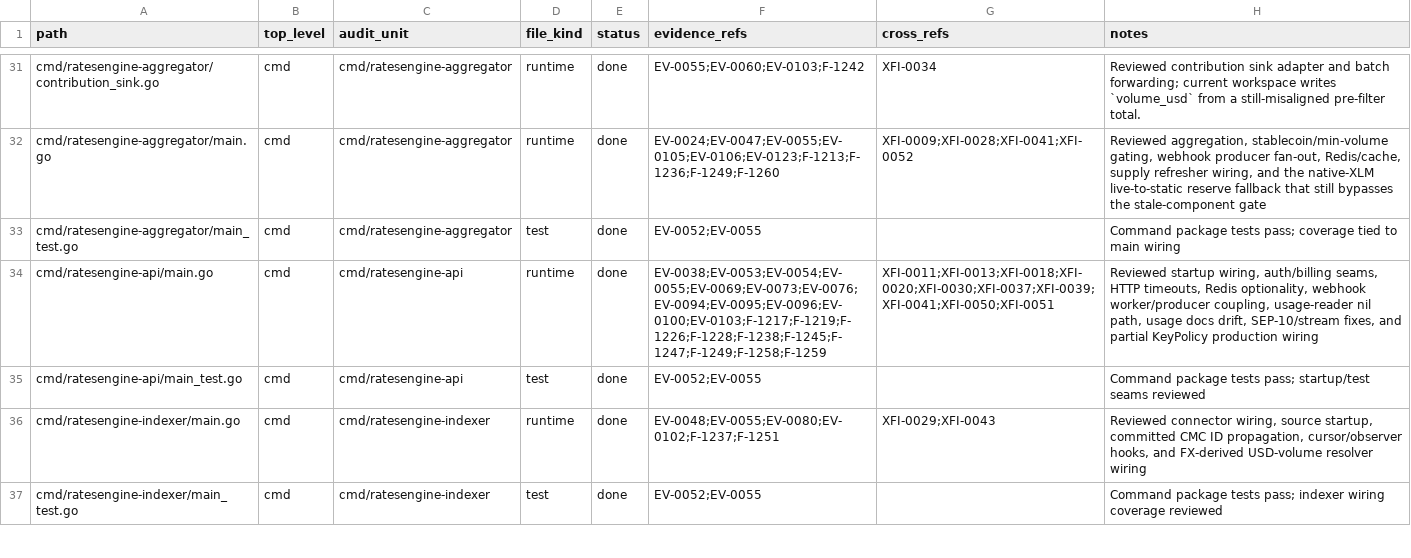
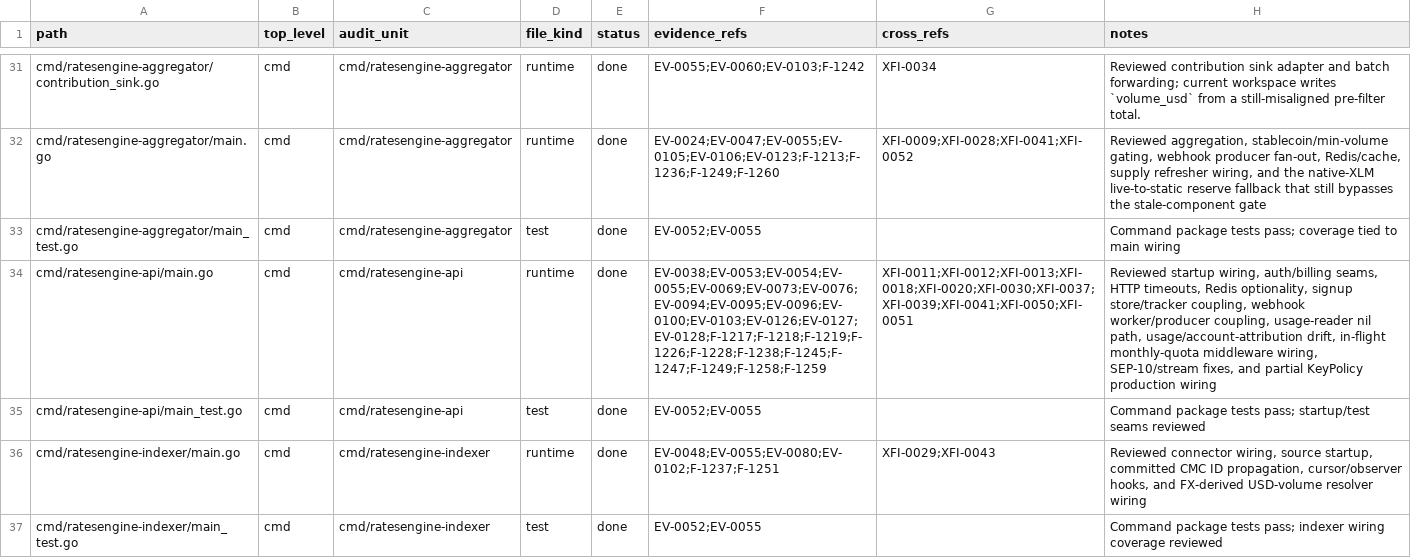
Before and after one commit to Stellar-Index/StellarIndex, a TSV file: docs/audit-2026-05-12-codex/inventory/file-coverage.tsv, drawn as a sheet; only a part is shown, gaps mark what is left out; the diff covers the shown part only; the diff names each change by its address in the sheet, - before the commit and + after, or states it on an @@ line.

Commit message:
audit-2026-05-12: F-1226 monthly-quota enforcement (wave 38)
Wave 34 closed the cache-hit policy parity slice of F-1226.
This wave closes the runtime monthly-quota slice — the second
of the three remaining halves the codex audit called out.

Surface changes:
- `auth.Subject` gains `MonthlyQuota int64`. Populated by the
  Postgres validator with a cascade: per-key value (pgKey.
  MonthlyQuota) wins; if 0, fall back to account-level
  `Account.MonthlyRequestQuotaOverride`; if both 0, the cap
  short-circuits as unmetered.
- `auth.APIKeyRecord` gains `MonthlyQuota` (JSON-tagged) so the
  Redis cache row round-trips it — a cache-hit Subject is
  policy-identical to a cache-miss Subject (same shape as
  wave 34's IP/Referer/permission round-trip).
- `usage.Counter.MonthToDate(ctx, subject)` sums per-day
  counters from the 1st of the current UTC month through
  today, used by the new middleware.
- `middleware.MonthlyQuota(reader, logger)` returns 429 with
  Problem+JSON body and `X-RatesEngine-Monthly-{Quota,Used}`
  observability headers when the cap is met. Fail-open on
  reader errors (usage caps must never 500 paying customers
  on a transient Redis blip). Wired AFTER auth/key-policy and
  BEFORE rate-limit so a quota-rejected request doesn't also
  spend a per-minute token.

Production wiring in `cmd/ratesengine-api/main.go` plugs the
same `usageCounter` the UsageTracker writes through, so the
reader and writer key on the same `usageKeyForSubject` shape.

Tests:
- 7 middleware cases: pass-through with quota unset, below-cap
  pass-through, exact-cap reject, over-cap reject, fail-open
  on reader error, nil-reader pass-through, anonymous Subject
  pass-through. Body/header assertions cover the documented
  Problem-JSON shape + the new X-RatesEngine-Monthly-* headers.
- 3 counter cases: MTD sums current-month days only (April
  excluded from a May read), empty subject is 0, no-activity
  is 0.

F-1226 stays `open` in the register because two halves remain:
TouchUsage / last-used updates have no production caller, and
the usage reader is still credential-scoped rather than
account-aggregated. The monthly-quota half — the one with
direct $ impact for paying customers — is now closed.

```diff
--- a/docs/audit-2026-05-12-codex/inventory/file-coverage.tsv
+++ b/docs/audit-2026-05-12-codex/inventory/file-coverage.tsv
-F34 (evidence_refs): EV-0038;EV-0053;EV-0054;EV-0055;EV-0069;EV-0073;EV-0076;EV-0094;EV-0095;EV-0096;EV-0100;EV-0103;F-1217;F-1219;F-1226;F-1228;F-1238;F-1245;F-1247;F-1249;F-1258;F-1259
+F34 (evidence_refs): EV-0038;EV-0053;EV-0054;EV-0055;EV-0069;EV-0073;EV-0076;EV-0094;EV-0095;EV-0096;EV-0100;EV-0103;EV-0126;EV-0127;EV-0128;F-1217;F-1218;F-1219;F-1226;F-1228;F-1238;F-1245;F-1247;F-1249;F-1258;F-1259
-G34 (cross_refs): XFI-0011;XFI-0013;XFI-0018;XFI-0020;XFI-0030;XFI-0037;XFI-0039;XFI-0041;XFI-0050;XFI-0051
+G34 (cross_refs): XFI-0011;XFI-0012;XFI-0013;XFI-0018;XFI-0020;XFI-0030;XFI-0037;XFI-0039;XFI-0041;XFI-0050;XFI-0051
-H34 (notes): …Redis optionality, webhook worker/producer coupling, usage-reader nil path, usage docs drift, SEP-10/stream fixes,…
+H34 (notes): …Redis optionality, signup store/tracker coupling, webhook worker/producer coupling, usage-reader nil path, usage/account-attribution drift, in-flight monthly-quota middleware wiring, SEP-10/stream fixes,…
```
Also changed, not shown: 42 edited cells elsewhere in this file, 17 other files.
